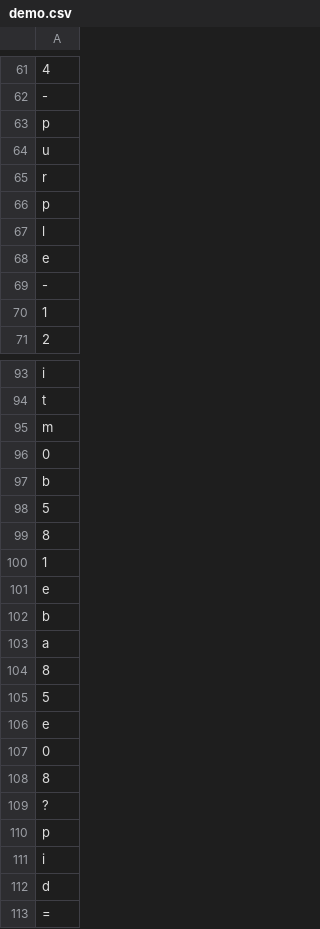
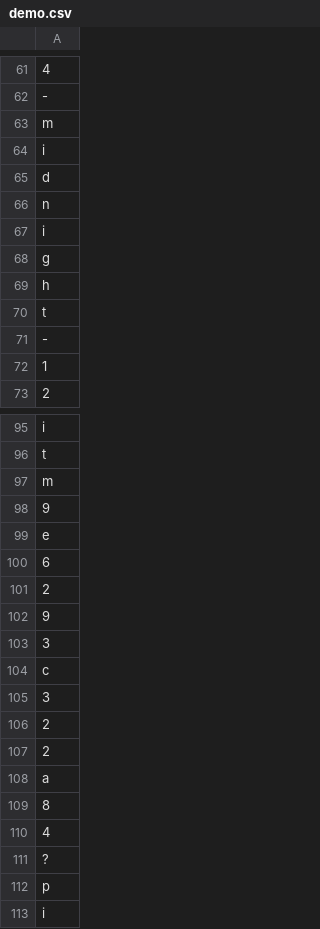
Before and after one commit to Sathishmahi/Review_Scraper_with_Sentiment_Analysis, a CSV file: demo.csv, drawn as a sheet; only a part is shown, gaps mark what is left out; the shorter side is filled out with more unchanged rows; removed rows and columns are numbered as before the commit, all else as after; the diff covers the shown part only; the diff names each change by its address in the sheet, - before the commit and + after, or states it on an @@ line.

```diff
--- a/demo.csv
+++ b/demo.csv
-row 63: p
-row 64: u
-row 65: r
-row 66: p
+row 63: m
+row 64: i
-row 236: d
+row 65: d
-A66: l
+A66: n
+row 67: i
+row 68: g
-A69: e
+A69: h
+row 70: t
-row 96: 0
+row 238: 0
-row 97: b
+row 228: b
-row 98: 5
-row 99: 8
+row 246: 8
-row 100: 1
+row 225: 1
-row 154: 9
+row 98: 9
-row 102: b
+row 230: b
+row 100: 6
-row 226: 2
+row 101: 2
-row 229: 9
+row 102: 9
-row 244: 3
+row 103: 3
+row 104: c
-row 248: 3
+row 105: 3
+row 106: 2
+row 107: 2
-row 105: 5
-row 106: e
-row 107: 0
+row 256: 0
-row 108: 8
-row 228: 4
+row 110: 4
```
Also changed, not shown: 21 added rows, 20 removed rows, 8 moved rows and 15 edited cells elsewhere in this file, 10 other files.
